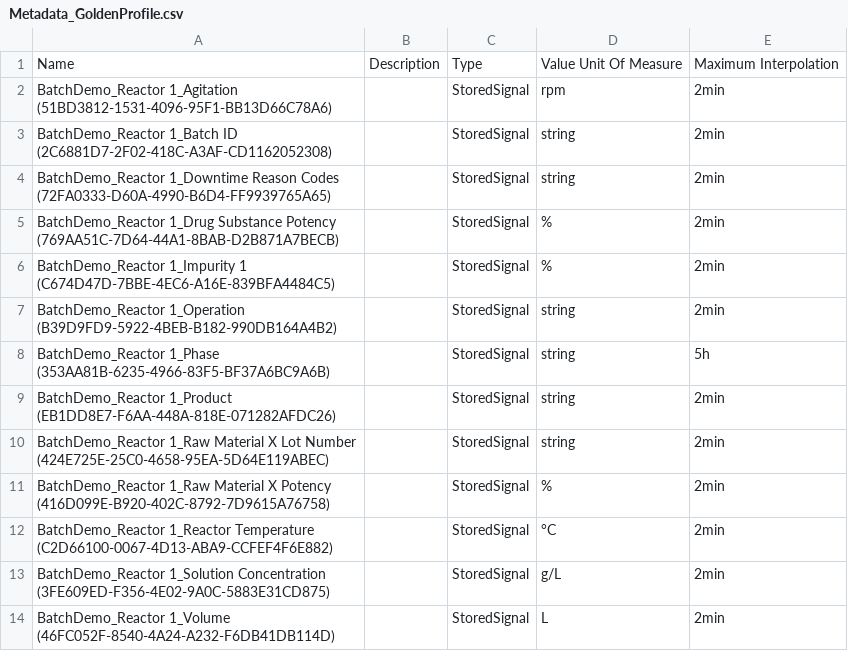
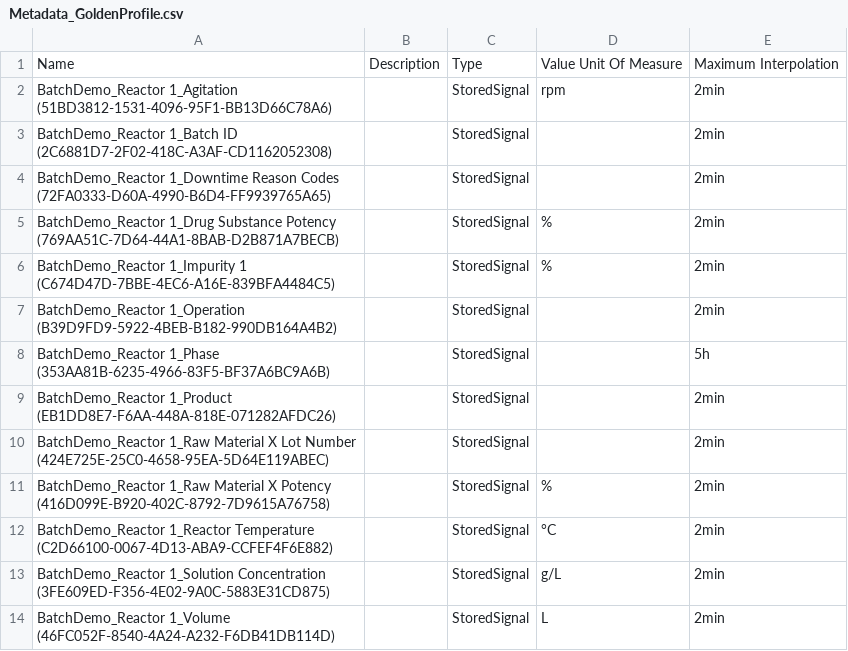
Before and after one commit to seeq12/example-use-cases, a CSV file: Data/Golden Profile/Metadata_GoldenProfile.csv, drawn as a sheet.

Commit message:
R62

```diff
--- a/Data/Golden Profile/Metadata_GoldenProfile.csv
+++ b/Data/Golden Profile/Metadata_GoldenProfile.csv
@@ -2,10 +2,10 @@ Name,Description,Type,Value Unit Of Measure,Maximum Interpolation
 BatchDemo_Reactor 1_Agitation (51BD3812-1531-4096-95F1-BB13D66C78A6),,StoredSignal,rpm,2min
-BatchDemo_Reactor 1_Batch ID (2C6881D7-2F02-418C-A3AF-CD1162052308),,StoredSignal,string,2min
-BatchDemo_Reactor 1_Downtime Reason Codes (72FA0333-D60A-4990-B6D4-FF9939765A65),,StoredSignal,string,2min
+BatchDemo_Reactor 1_Batch ID (2C6881D7-2F02-418C-A3AF-CD1162052308),,StoredSignal,,2min
+BatchDemo_Reactor 1_Downtime Reason Codes (72FA0333-D60A-4990-B6D4-FF9939765A65),,StoredSignal,,2min
 BatchDemo_Reactor 1_Drug Substance Potency (769AA51C-7D64-44A1-8BAB-D2B871A7BECB),,StoredSignal,%,2min
 BatchDemo_Reactor 1_Impurity 1 (C674D47D-7BBE-4EC6-A16E-839BFA4484C5),,StoredSignal,%,2min
-BatchDemo_Reactor 1_Operation (B39D9FD9-5922-4BEB-B182-990DB164A4B2),,StoredSignal,string,2min
-BatchDemo_Reactor 1_Phase (353AA81B-6235-4966-83F5-BF37A6BC9A6B),,StoredSignal,string,5h
-BatchDemo_Reactor 1_Product (EB1DD8E7-F6AA-448A-818E-071282AFDC26),,StoredSignal,string,2min
-BatchDemo_Reactor 1_Raw Material X Lot Number (424E725E-25C0-4658-95EA-5D64E119ABEC),,StoredSignal,string,2min
+BatchDemo_Reactor 1_Operation (B39D9FD9-5922-4BEB-B182-990DB164A4B2),,StoredSignal,,2min
+BatchDemo_Reactor 1_Phase (353AA81B-6235-4966-83F5-BF37A6BC9A6B),,StoredSignal,,5h
+BatchDemo_Reactor 1_Product (EB1DD8E7-F6AA-448A-818E-071282AFDC26),,StoredSignal,,2min
+BatchDemo_Reactor 1_Raw Material X Lot Number (424E725E-25C0-4658-95EA-5D64E119ABEC),,StoredSignal,,2min
 BatchDemo_Reactor 1_Raw Material X Potency (416D099E-B920-402C-8792-7D9615A76758),,StoredSignal,%,2min
```
